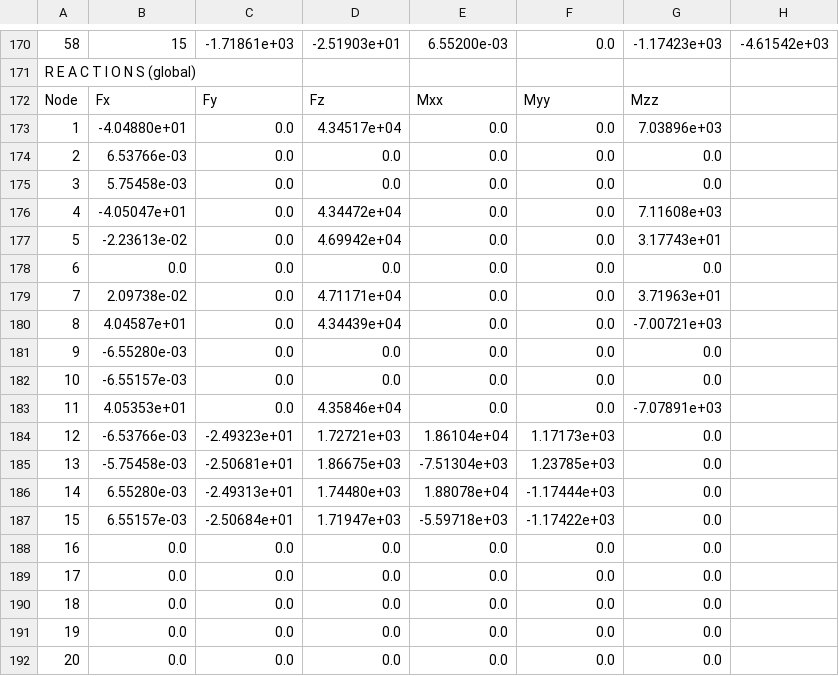
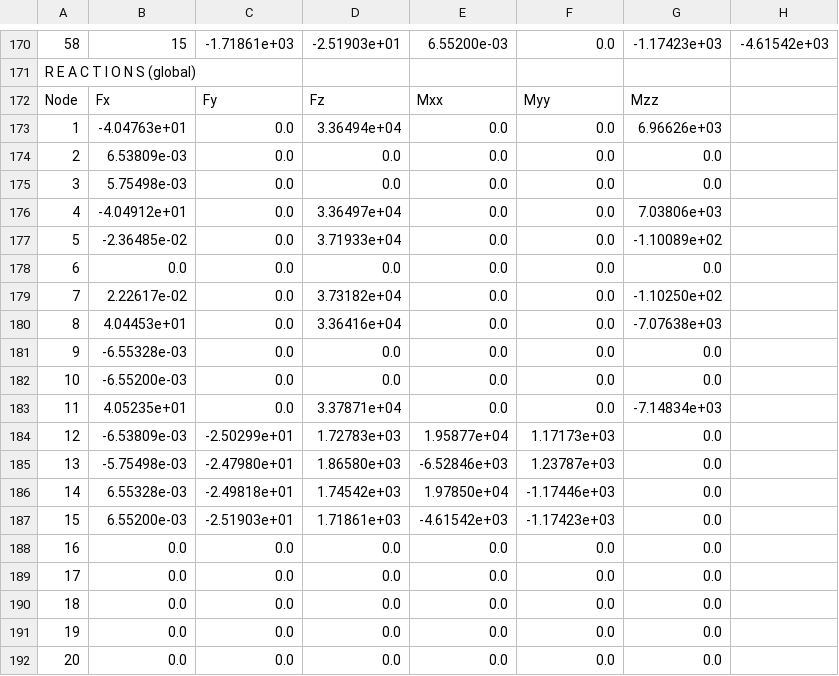
Before and after one commit to Konstantin8105/History_frame3DD, a CSV file: examples/exF_out.CSV, drawn as a sheet; only a part is shown, gaps mark what is left out; removed rows and columns are numbered as before the commit, all else as after; the diff covers the shown part only; the diff names each change by its address in the sheet, - before the commit and + after, or states it on an @@ line.

```diff
--- a/examples/exF_out.CSV
+++ b/examples/exF_out.CSV
-B173: -4.04880e+01
+B173: -4.04763e+01
-D173: 4.34517e+04
+D173: 3.36494e+04
-G173: 7.03896e+03
+G173: 6.96626e+03
-B174: 6.53766e-03
+B174: 6.53809e-03
-B175: 5.75458e-03
+B175: 5.75498e-03
-B176: -4.05047e+01
+B176: -4.04912e+01
-D176: 4.34472e+04
+D176: 3.36497e+04
-G176: 7.11608e+03
+G176: 7.03806e+03
-B177: -2.23613e-02
+B177: -2.36485e-02
-D177: 4.69942e+04
+D177: 3.71933e+04
-G177: 3.17743e+01
+G177: -1.10089e+02
-B179: 2.09738e-02
+B179: 2.22617e-02
-D179: 4.71171e+04
+D179: 3.73182e+04
-G179: 3.71963e+01
+G179: -1.10250e+02
-B180: 4.04587e+01
+B180: 4.04453e+01
-D180: 4.34439e+04
+D180: 3.36416e+04
-G180: -7.00721e+03
+G180: -7.07638e+03
-B181: -6.55280e-03
+B181: -6.55328e-03
-B182: -6.55157e-03
+B182: -6.55200e-03
-B183: 4.05353e+01
+B183: 4.05235e+01
-D183: 4.35846e+04
+D183: 3.37871e+04
-G183: -7.07891e+03
+G183: -7.14834e+03
-B184: -6.53766e-03
+B184: -6.53809e-03
-C184: -2.49323e+01
+C184: -2.50299e+01
-D184: 1.72721e+03
+D184: 1.72783e+03
-E184: 1.86104e+04
+E184: 1.95877e+04
-row 185: 13 | -5.75458e-03 | -2.50681e+01 | 1.86675e+03 | -7.51304e+03 | 1.23785e+03 | 0.0
-row 186: 14 | 6.55280e-03 | -2.49313e+01 | 1.74480e+03 | 1.88078e+04 | -1.17444e+03 | 0.0
-row 187: 15 | 6.55157e-03 | -2.50684e+01 | 1.71947e+03 | -5.59718e+03 | -1.17422e+03 | 0.0
+row 185: 13 | -5.75498e-03 | -2.47980e+01 | 1.86580e+03 | -6.52846e+03 | 1.23787e+03 | 0.0
+row 186: 14 | 6.55328e-03 | -2.49818e+01 | 1.74542e+03 | 1.97850e+04 | -1.17446e+03 | 0.0
+row 187: 15 | 6.55200e-03 | -2.51903e+01 | 1.71861e+03 | -4.61542e+03 | -1.17423e+03 | 0.0
```
Also changed, not shown: 29 edited cells elsewhere in this file, examples/exA_out.CSV, examples/exB_out.CSV, 30 other files.
